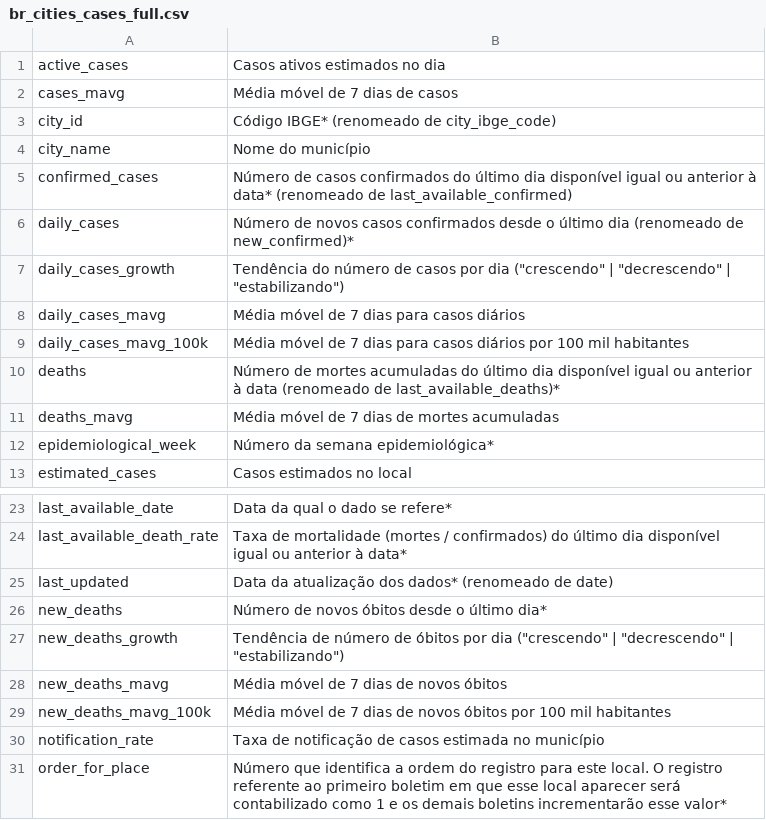
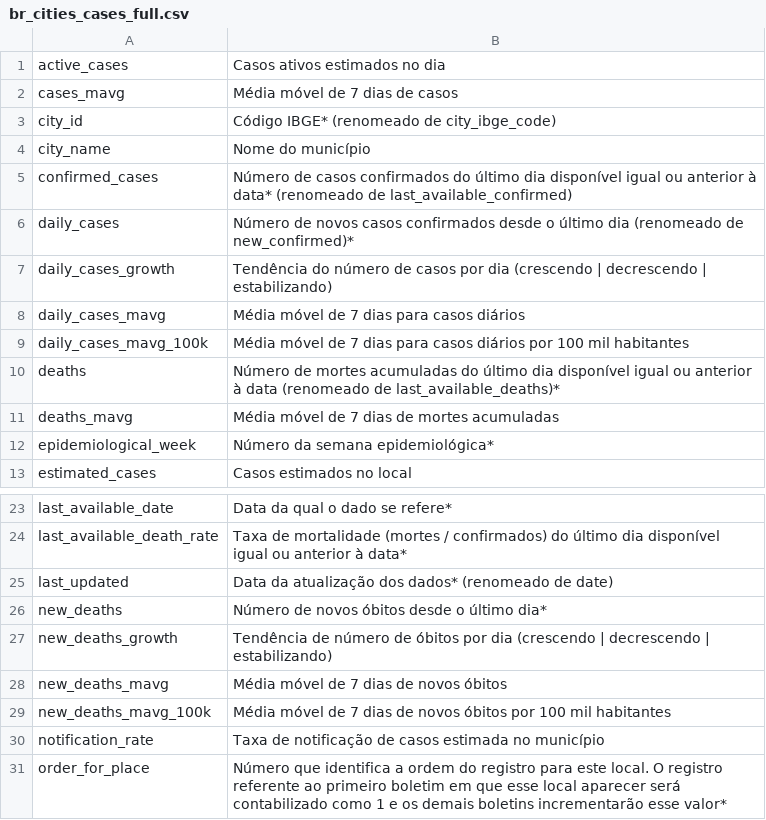
Before and after one commit to ImpulsoGov/coronacidades-datasource, a CSV file: dictionaries/br_cities_cases_full.csv, drawn as a sheet; only a part is shown, gaps mark what is left out.

Commit message:
fix quotes

```diff
--- a/dictionaries/br_cities_cases_full.csv
+++ b/dictionaries/br_cities_cases_full.csv
@@ -6,3 +6,3 @@ confirmed_cases, Número de casos confirmados do último dia disponível igual o
 daily_cases, Número de novos casos confirmados desde o último dia (renomeado de new_confirmed)*
-daily_cases_growth, Tendência do número de casos por dia ("crescendo" | "decrescendo" | "estabilizando")
+daily_cases_growth, Tendência do número de casos por dia (crescendo | decrescendo | estabilizando)
 daily_cases_mavg, Média móvel de 7 dias para casos diários
@@ -26,3 +26,3 @@ last_updated, Data da atualização dos dados* (renomeado de date)
 new_deaths, Número de novos óbitos desde o último dia*
-new_deaths_growth, Tendência de número de óbitos por dia ("crescendo" | "decrescendo" | "estabilizando")
+new_deaths_growth, Tendência de número de óbitos por dia (crescendo | decrescendo | estabilizando)
 new_deaths_mavg, Média móvel de 7 dias de novos óbitos
```
